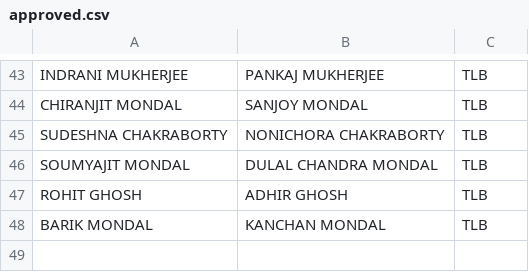
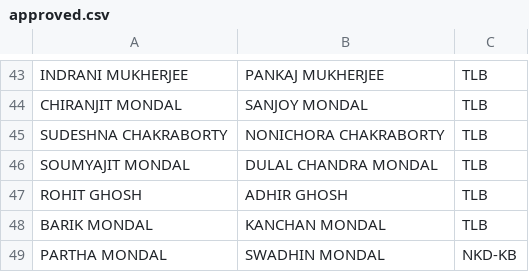
Before and after one commit to BankolaArea/BankolaArea.github.io, a CSV file: Land_Employment_File/data/approved.csv, drawn as a sheet; only a part is shown, gaps mark what is left out; the diff names each change by its address in the sheet, - before the commit and + after, or states it on an @@ line.

```diff
--- a/Land_Employment_File/data/approved.csv
+++ b/Land_Employment_File/data/approved.csv
+row 49: PARTHA MONDAL | SWADHIN MONDAL | NKD-KB
```
Also changed, not shown: Land_Employment_File/data/under_process.csv.
